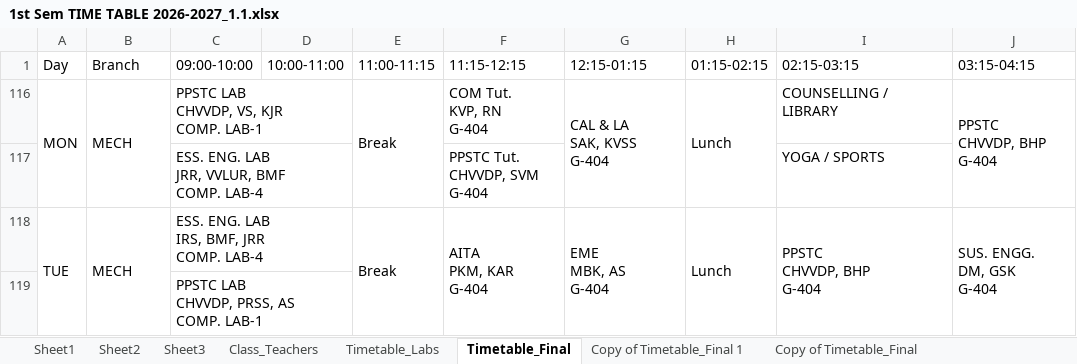
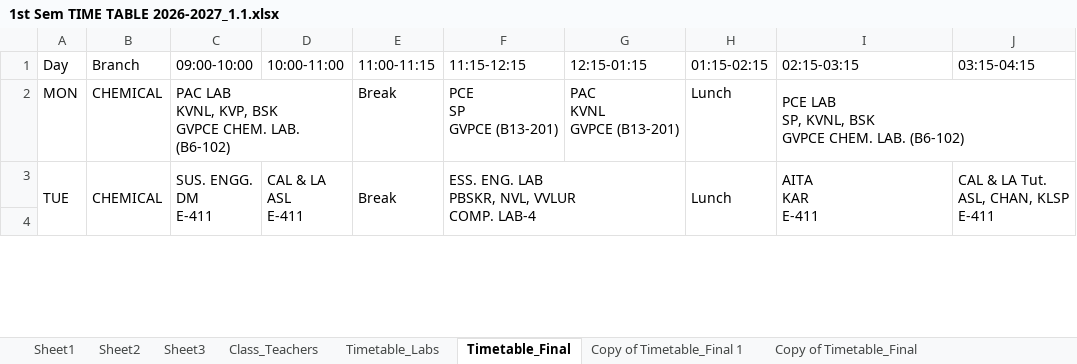
Before and after one commit to saran-neralla7/tt-analytics, an Excel workbook: timetables/1st Sem TIME TABLE 2026-2027_1.1.xlsx, sheet Timetable_Final, drawn as a sheet; only a part is shown; values as stored, in another font and other column widths than the file's, no cell formats; charts and pictures not drawn; removed rows and columns are numbered as before the commit, all else as after; ↵ is a line break in a cell; the diff covers the shown part only; the diff names each change by its address in the sheet, - before the commit and + after, or states it on an @@ line.

Commit message:
update: sync Timetable_Final conflict-resolution adjustments (Oct 8 15:24)

```diff
--- a/timetables/1st Sem TIME TABLE 2026-2027_1.1.xlsx (sheet Timetable_Final)
+++ b/timetables/1st Sem TIME TABLE 2026-2027_1.1.xlsx (sheet Timetable_Final)
-A116:A117 merged
-B2 (Branch): MECH
+B2 (Branch): CHEMICAL
-B116:B117 merged
-C2 (09:00-10:00): PPSTC LAB ↵ CHVVDP, VS, KJR ↵ COMP. LAB-1
+C2 (09:00-10:00): PAC LAB ↵ KVNL, KVP, BSK ↵ GVPCE CHEM. LAB. (B6-102)
-E116:E117 merged
-F2 (11:15-12:15): COM Tut. ↵ KVP, RN ↵ G-404
+F2 (11:15-12:15): PCE ↵ SP ↵ GVPCE (B13-201)
-G2 (12:15-01:15): CAL & LA ↵ SAK, KVSS ↵ G-404
+G2 (12:15-01:15): PAC ↵ KVNL ↵ GVPCE (B13-201)
-G116:G117 merged
-H116:H117 merged
-I2 (02:15-03:15): COUNSELLING / LIBRARY
+I2 (02:15-03:15): PCE LAB ↵ SP, KVNL, BSK ↵ GVPCE CHEM. LAB. (B6-102)
+I2:J2 merged
-J2 (03:15-04:15): PPSTC ↵ CHVVDP, BHP ↵ G-404
+J2 (03:15-04:15): (empty)
-J116:J117 merged
@@ row 117 hidden:  |  | ESS. ENG. LAB ↵ JRR, VVLUR, BMF ↵ COMP. LAB-4 |  |  | PPSTC Tut. ↵ CHVVDP, SVM ↵ G-404 |  |  | YOGA / SPORTS @@
-B3 (Branch): MECH
+B3 (Branch): CHEMICAL
-C3 (09:00-10:00): ESS. ENG. LAB ↵ IRS, BMF, JRR ↵ COMP. LAB-4
+C3 (09:00-10:00): SUS. ENGG. ↵ DM ↵ E-411
-C118:D118 merged
+C3:C4 merged
-D3 (10:00-11:00): (empty)
+D3 (10:00-11:00): CAL & LA ↵ ASL ↵ E-411
+D3:D4 merged
-F3 (11:15-12:15): AITA ↵ PKM, KAR ↵ G-404
+F3 (11:15-12:15): ESS. ENG. LAB ↵ PBSKR, NVL, VVLUR ↵ COMP. LAB-4
-F118:F119 merged
+F3:G4 merged
-G3 (12:15-01:15): EME ↵ MBK, AS ↵ G-404
+G3 (12:15-01:15): (empty)
-G118:G119 merged
-I3 (02:15-03:15): PPSTC ↵ CHVVDP, BHP ↵ G-404
+I3 (02:15-03:15): AITA ↵ KAR ↵ E-411
-J3 (03:15-04:15): SUS. ENGG. ↵ DM, GSK ↵ G-404
+J3 (03:15-04:15): CAL & LA Tut. ↵ ASL, CHAN, KLSP ↵ E-411
-C4 (09:00-10:00): PPSTC LAB ↵ CHVVDP, PRSS, AS ↵ COMP. LAB-1
+C4 (09:00-10:00): (empty)
-C119:D119 merged
```
Also changed, not shown: 1 added row, 3 hidden or unhidden rows, 23 edited cells and merged cells elsewhere in this sheet, cell formats, hidden cells, 1 other file.
